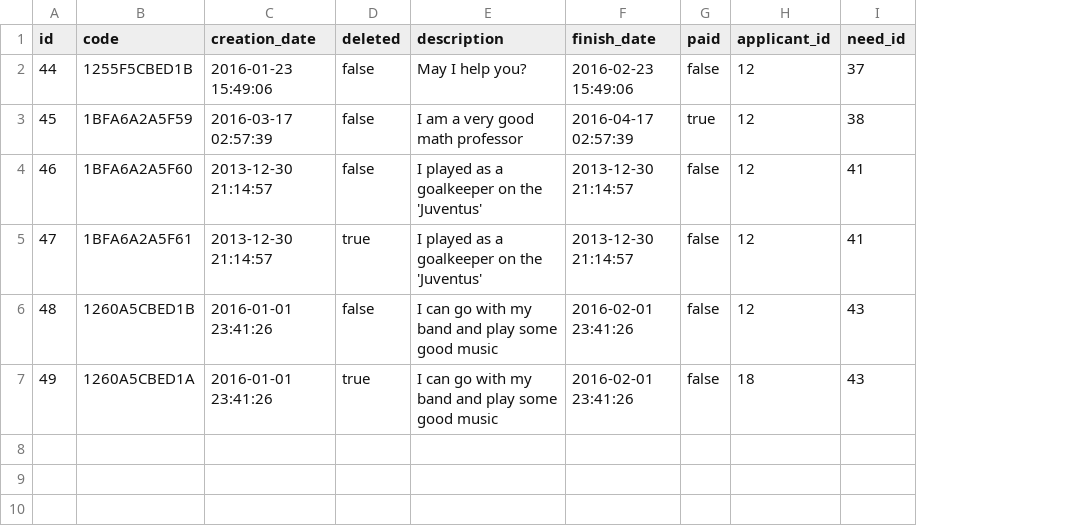
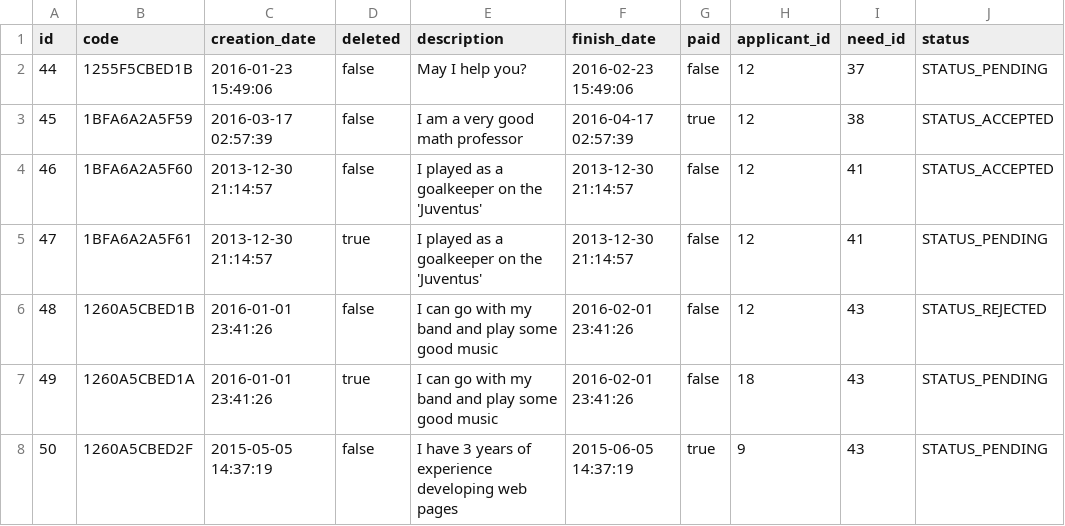
Before and after one commit to hielfx/uTime, a CSV file: src/main/resources/config/liquibase/request.csv, drawn as a sheet; the diff names each change by its address in the sheet, - before the commit and + after, or states it on an @@ line.

Commit message:
ADD: Payment populate and more entities to request populate
Added 4 more entities to the Request populate
Added 2 entities to the Payment populate

```diff
--- a/src/main/resources/config/liquibase/request.csv
+++ b/src/main/resources/config/liquibase/request.csv
+column J (status), rows 2-7: STATUS_PENDING | STATUS_ACCEPTED | STATUS_ACCEPTED | STATUS_PENDING | STATUS_REJECTED | STATUS_PENDING
+row 8: 50 | 1260A5CBED2F | 2015-05-05 14:37:19 | false | I have 3 years of experience developing web pages | 2015-06-05 14:37:19 | true | 9 | 43 | STATUS_PENDING
```
Also changed, not shown: src/main/resources/config/liquibase/need.csv, 5 other files.
